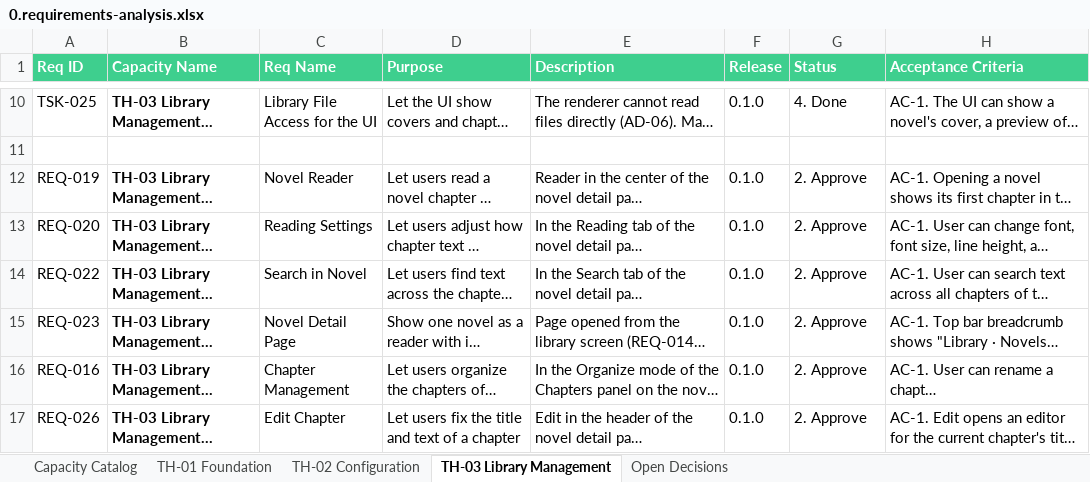
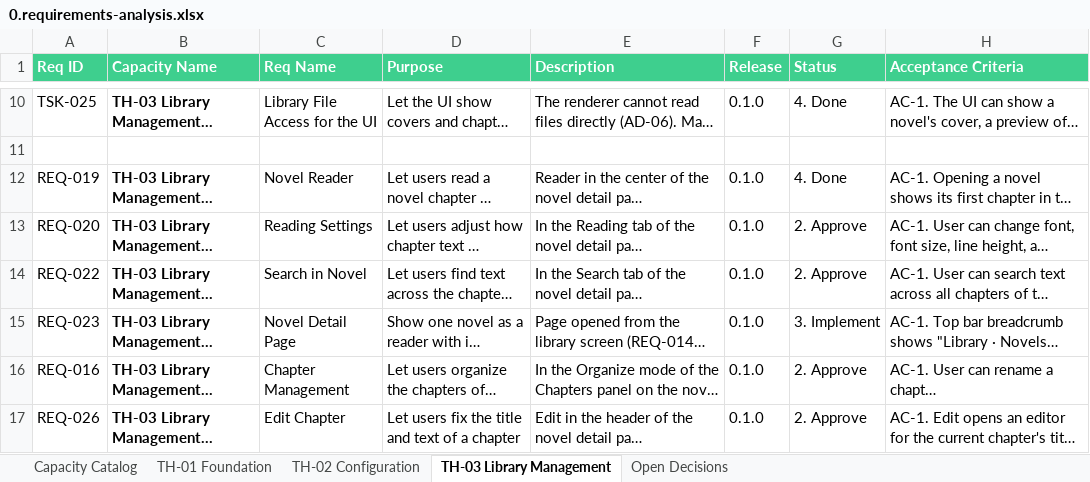
Before and after one commit to datntdev0/projects.dreamer-studio, an Excel workbook: _docs/0.requirements-analysis.xlsx, sheet TH-03 Library Management, drawn as a sheet; only a part is shown, gaps mark what is left out; long unchanged cells end in …; values as stored, in another font and other column widths than the file's, no borders; the diff names each change by its address in the sheet, - before the commit and + after, or states it on an @@ line.

```diff
--- a/_docs/0.requirements-analysis.xlsx (sheet TH-03 Library Management)
+++ b/_docs/0.requirements-analysis.xlsx (sheet TH-03 Library Management)
-G12 (Status): 2. Approve
+G12 (Status): 4. Done
-G15 (Status): 2. Approve
+G15 (Status): 3. Implement
```
Also changed, not shown: 25 other files.
